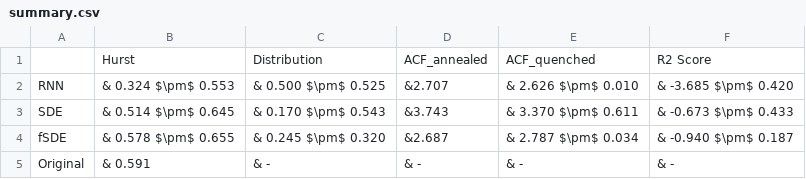
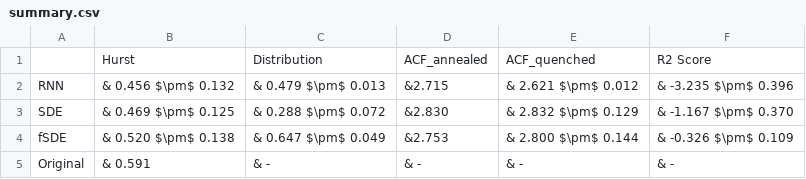
Before and after one commit to KoheiHayashi0826/Fractional-SDE-Net, a CSV file: result/SPX/summary.csv, drawn as a sheet.

```diff
--- a/result/SPX/summary.csv
+++ b/result/SPX/summary.csv
@@ -1,5 +1,5 @@
 ,Hurst,Distribution,ACF_annealed,ACF_quenched,R2 Score
-RNN,& 0.324 $\pm$ 0.553,& 0.500 $\pm$ 0.525,&2.707,& 2.626 $\pm$ 0.010,& -3.685 $\pm$ 0.420
-SDE,& 0.514 $\pm$ 0.645,& 0.170 $\pm$ 0.543,&3.743,& 3.370 $\pm$ 0.611,& -0.673 $\pm$ 0.433
-fSDE,& 0.578 $\pm$ 0.655,& 0.245 $\pm$ 0.320,&2.687,& 2.787 $\pm$ 0.034,& -0.940 $\pm$ 0.187
+RNN,& 0.456 $\pm$ 0.132,& 0.479 $\pm$ 0.013,&2.715,& 2.621 $\pm$ 0.012,& -3.235 $\pm$ 0.396
+SDE,& 0.469 $\pm$ 0.125,& 0.288 $\pm$ 0.072,&2.830,& 2.832 $\pm$ 0.129,& -1.167 $\pm$ 0.370
+fSDE,& 0.520 $\pm$ 0.138,& 0.647 $\pm$ 0.049,&2.753,& 2.800 $\pm$ 0.144,& -0.326 $\pm$ 0.109
 Original,& 0.591,& -,& -,& -,& -
```
Also changed, not shown: 21 other files.
